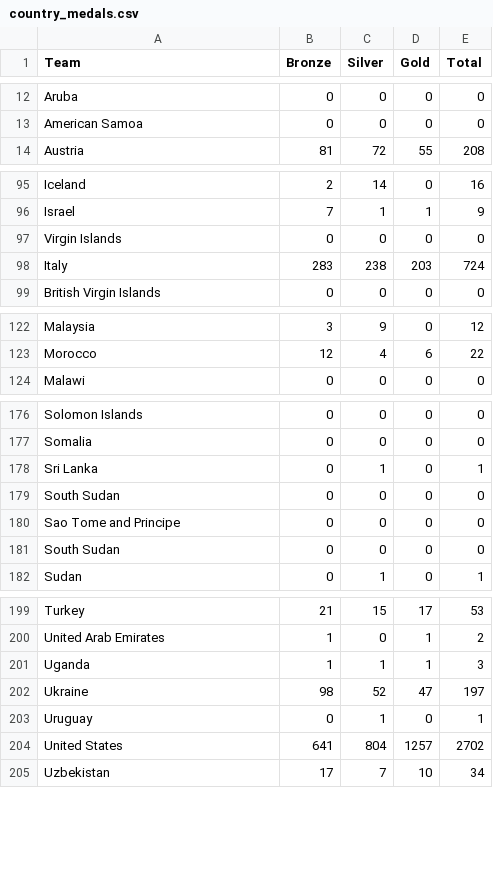
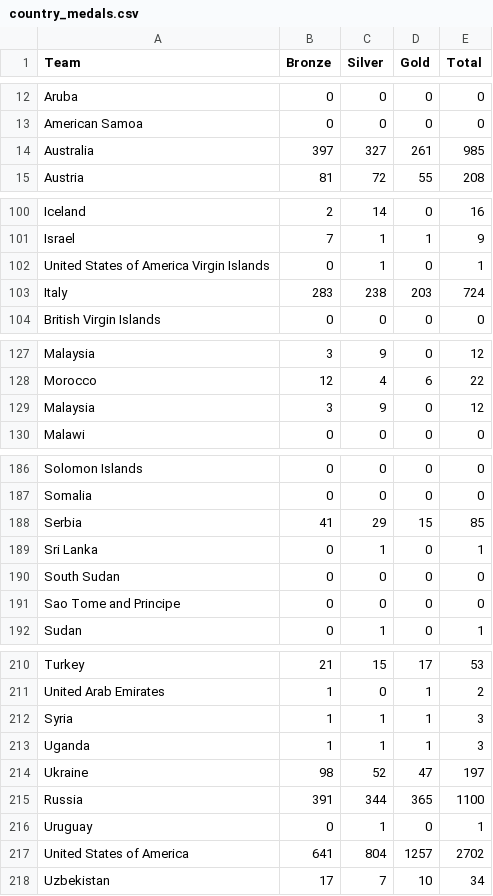
Before and after one commit to caydensim/FIT3179, a CSV file: country_medals.csv, drawn as a sheet; only a part is shown, gaps mark what is left out; the diff covers the shown part only.

```diff
--- a/country_medals.csv
+++ b/country_medals.csv
@@ -13,2 +13,3 @@ Aruba,0,0,0,0
 American Samoa,0,0,0,0
+Australia,397,327,261,985
 Austria,81,72,55,208
@@ -96,3 +101,3 @@ Iceland,2,14,0,16
 Israel,7,1,1,9
-Virgin Islands,0,0,0,0
+United States of America Virgin Islands,0,1,0,1
 Italy,283,238,203,724
@@ -123,2 +128,3 @@ Malaysia,3,9,0,12
 Morocco,12,4,6,22
+Malaysia,3,9,0,12
 Malawi,0,0,0,0
@@ -177,2 +187,3 @@ Solomon Islands,0,0,0,0
 Somalia,0,0,0,0
+Serbia,41,29,15,85
 Sri Lanka,0,1,0,1
@@ -180,3 +191,2 @@ South Sudan,0,0,0,0
 Sao Tome and Principe,0,0,0,0
-South Sudan,0,0,0,0
 Sudan,0,1,0,1
@@ -200,6 +211,8 @@ Turkey,21,15,17,53
 United Arab Emirates,1,0,1,2
+Syria,1,1,1,3
 Uganda,1,1,1,3
 Ukraine,98,52,47,197
+Russia,391,344,365,1100
 Uruguay,0,1,0,1
-United States,641,804,1257,2702
+United States of America,641,804,1257,2702
 Uzbekistan,17,7,10,34
```
Also changed, not shown: 12 added rows and 4 edited cells elsewhere in this file.
